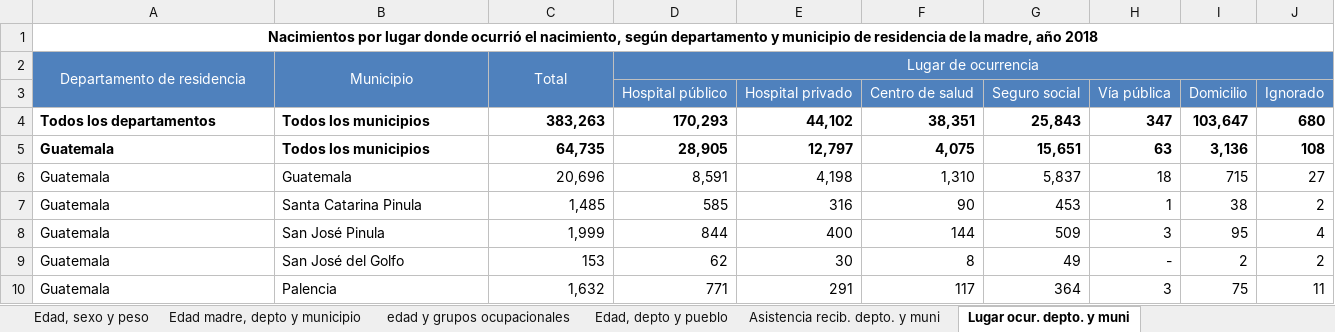
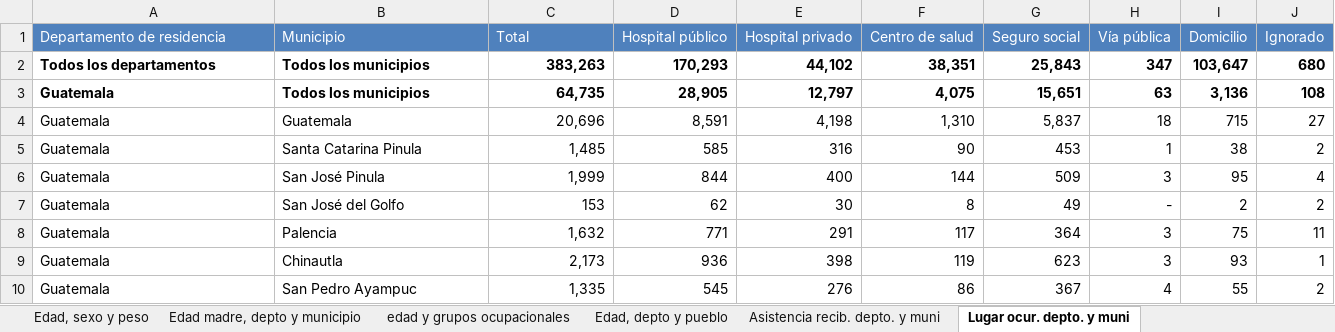
Before and after one commit to JoeBlock99/DataMiningProject1, an Excel workbook: Data/2018Nacimientos.xlsx, sheet Lugar ocur. depto. y muni, drawn as a sheet; only a part is shown; the shorter side is filled out with more unchanged rows; values as stored, in another font and other column widths than the file's, no borders; charts and pictures not drawn; removed rows and columns are numbered as before the commit, all else as after; the diff names each change by its address in the sheet, - before the commit and + after, or states it on an @@ line.

```diff
--- a/Data/2018Nacimientos.xlsx (sheet Lugar ocur. depto. y muni)
+++ b/Data/2018Nacimientos.xlsx (sheet Lugar ocur. depto. y muni)
-row 1: Nacimientos por lugar donde ocurrió el nacimiento, según departamento y municipio de residencia de la madre, año 2018
-A1:C1 alignment: center
+A1:C1 alignment: left
-A2:A3 merged
-B2:B3 merged
-C2:C3 merged
-D1: Lugar de ocurrencia
+D1: Hospital público
-D2:J2 merged
-E1: (empty)
+E1: Hospital privado
-F1: (empty)
+F1: Centro de salud
-G1: (empty)
+G1: Seguro social
-H1: (empty)
+H1: Vía pública
-I1: (empty)
+I1: Domicilio
-J1: (empty)
+J1: Ignorado
-row 3:  |  |  | Hospital público | Hospital privado | Centro de salud | Seguro social | Vía pública | Domicilio | Ignorado
```
Also changed, not shown: sheet Escolaridad y número de hijos, charts or pictures, Data/2016Nacimientos.xlsx, Data/2017Nacimientos.xlsx, 9 other files.
